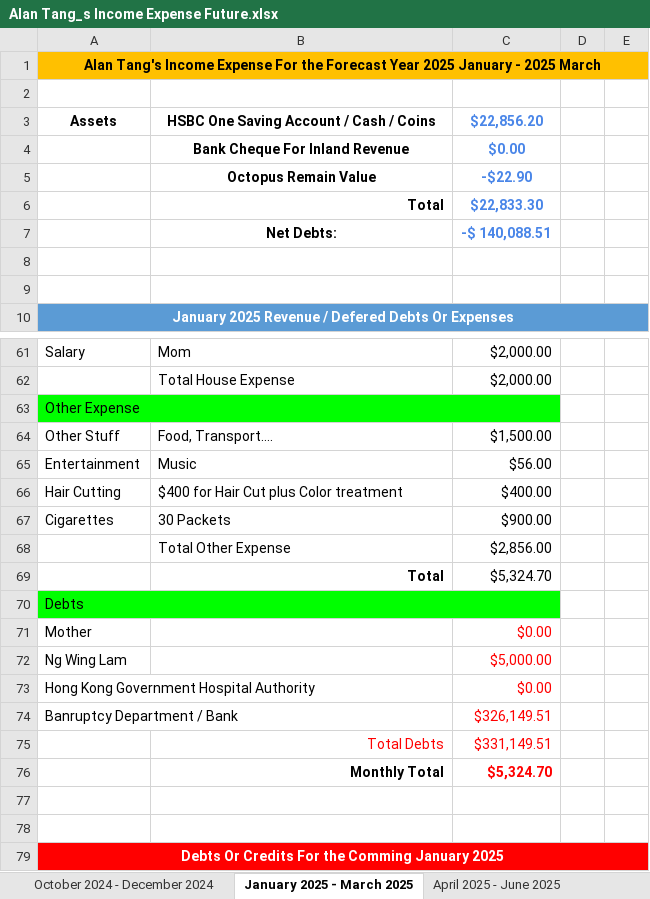
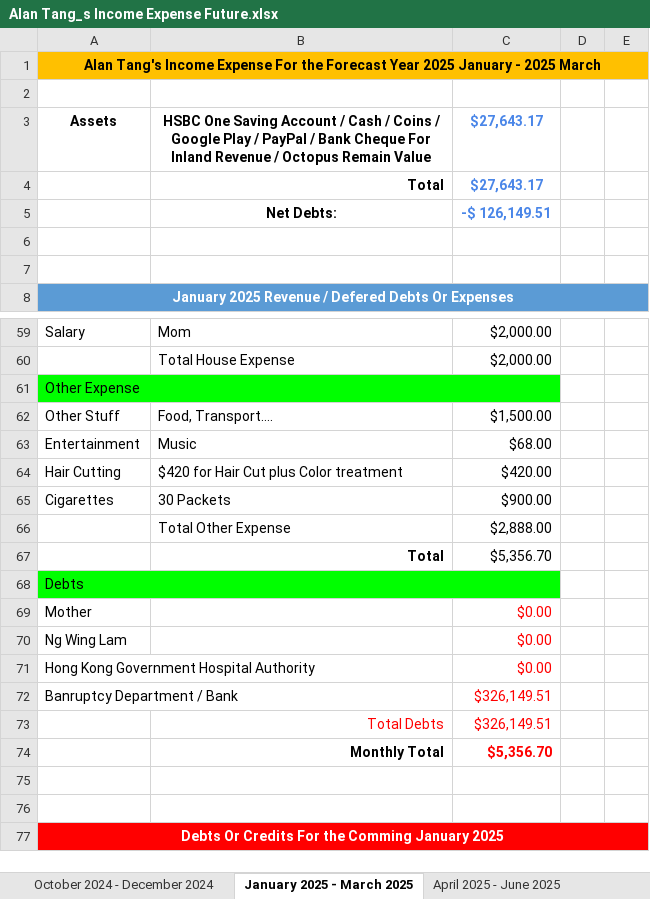
Before and after one commit to singluntang/Income-Expenditure-Forecast, an Excel workbook: Alan Tang_s Income Expense Future.xlsx, sheet January 2025 - March 2025, drawn as a sheet; only a part is shown, gaps mark what is left out; values as stored, in another font and other column widths than the file's, no borders; conditional formats not drawn; removed rows and columns are numbered as before the commit, all else as after; the diff covers the shown part only; the diff names each change by its address in the sheet, - before the commit and + after, or states it on an @@ line.

```diff
--- a/Alan Tang_s Income Expense Future.xlsx (sheet January 2025 - March 2025)
+++ b/Alan Tang_s Income Expense Future.xlsx (sheet January 2025 - March 2025)
-B3: …/ Coins
+B3: …/ Coins / Google Play / PayPal / Bank Cheque For Inland Revenue / Octopus Remain Value
-C3: $22,856.20
+C3: $27,643.17
-row 4:  | Bank Cheque For Inland Revenue | $0.00
-row 5:  | Octopus Remain Value | -$22.90
-C4: $22,833.30
+C4: $27,643.17
-C5: -$ 140,088.51
+C5: -$ 126,149.51
-C63: $56.00
+C63: $68.00
-B64: $400 for Hair Cut plus Color treatment
+B64: $420 for Hair Cut plus Color treatment
-C64: $400.00
+C64: $420.00
-C66: $2,856.00
+C66: $2,888.00
-C67: $5,324.70
+C67: $5,356.70
-C70: $5,000.00
+C70: $0.00
-C73: $331,149.51
+C73: $326,149.51
-C74: $5,324.70
+C74: $5,356.70
```
Also changed, not shown: 8 edited cells elsewhere in this sheet, sheet April 2024 - June 2024, sheet July 2024 - September 2024, sheet April 2025 - June 2025, sheet July 2025 - September 2025, sheet October 2024 - December 2024, formulas that keep their value.
